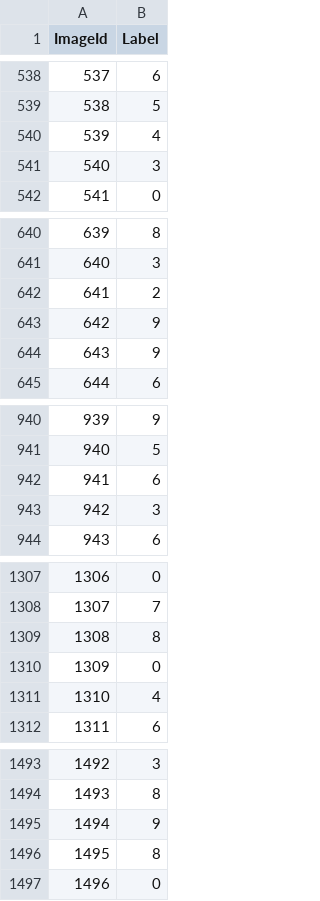
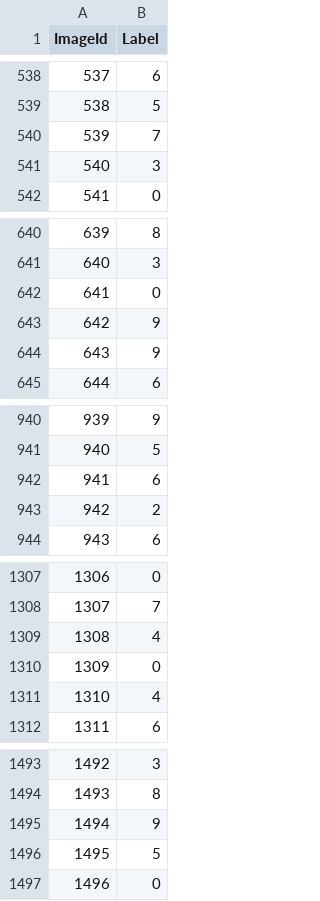
Before and after one commit to jordanking/mnist, a CSV file: solutions/answers_vote_demo.csv, drawn as a sheet; only a part is shown, gaps mark what is left out; the diff covers the shown part only.

Commit message:
updated models used for demo

```diff
--- a/solutions/answers_vote_demo.csv
+++ b/solutions/answers_vote_demo.csv
@@ -539,3 +539,3 @@
 538,5
-539,4
+539,7
 540,3
@@ -641,3 +641,3 @@
 640,3
-641,2
+641,0
 642,9
@@ -942,3 +942,3 @@
 941,6
-942,3
+942,2
 943,6
@@ -1308,3 +1308,3 @@
 1307,7
-1308,8
+1308,4
 1309,0
@@ -1495,3 +1495,3 @@
 1494,9
-1495,8
+1495,5
 1496,0
```
Also changed, not shown: 130 edited cells elsewhere in this file, 1 other file.
